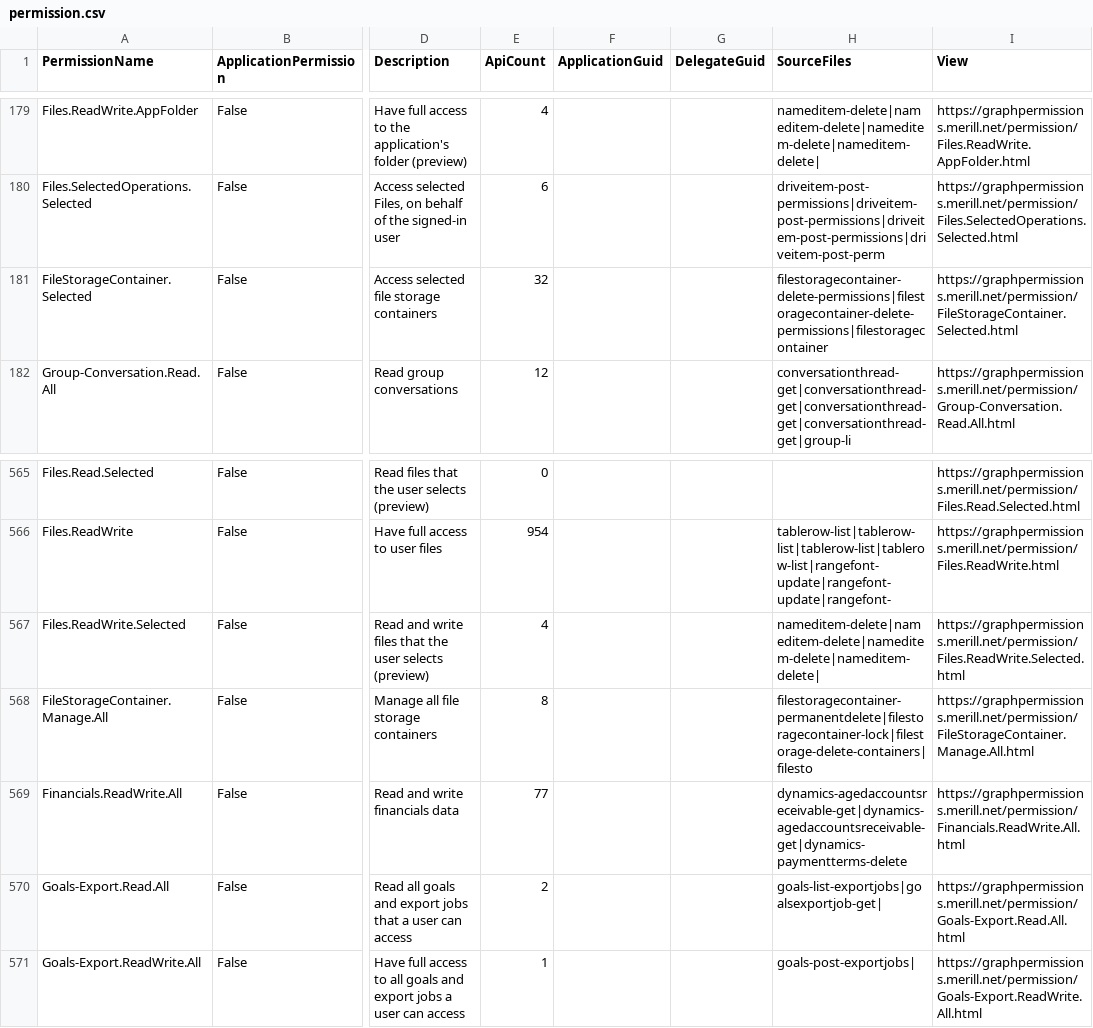
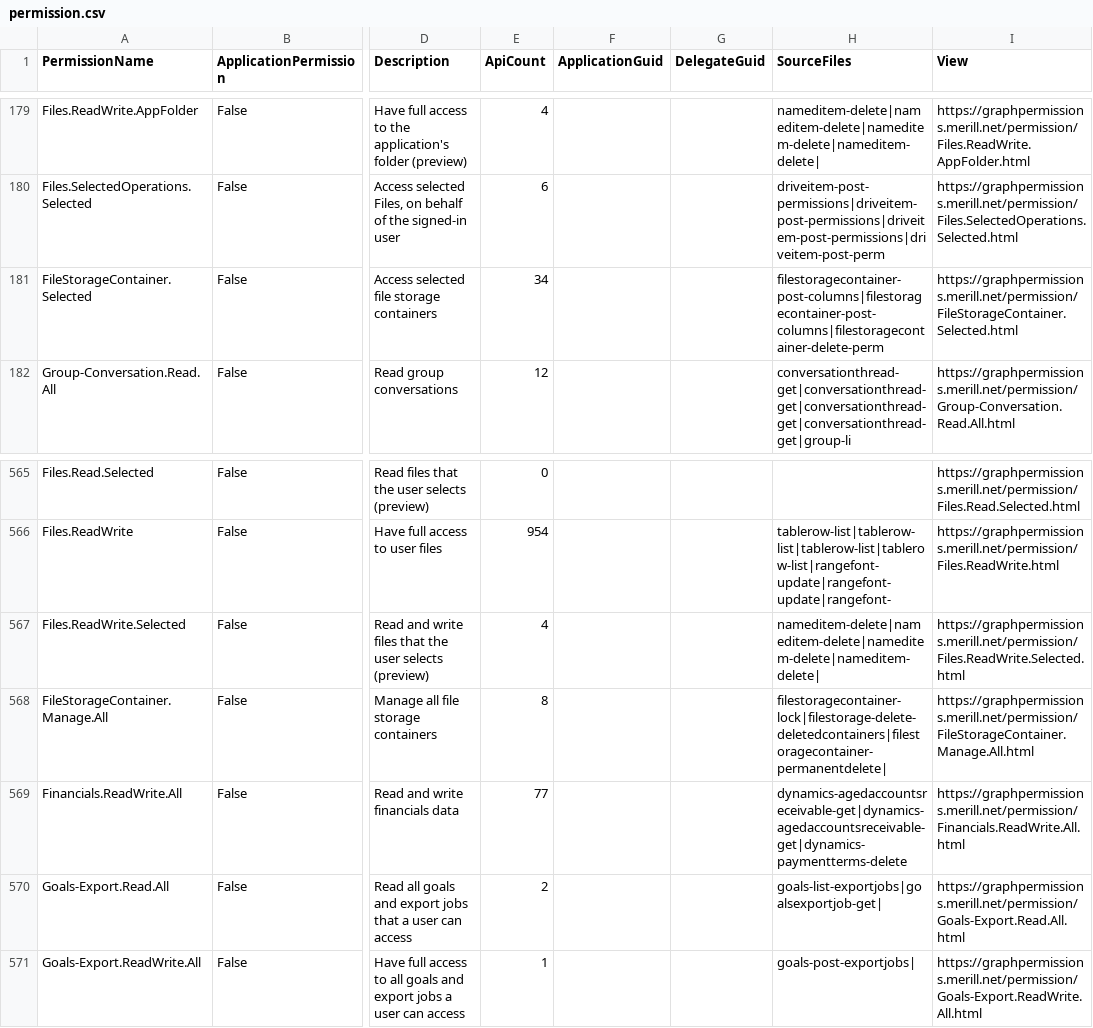
Before and after one commit to merill/graph-permissions-explorer, a CSV file: site/permission.csv, drawn as a sheet; only a part is shown, gaps mark what is left out; the diff names each change by its address in the sheet, - before the commit and + after, or states it on an @@ line.

```diff
--- a/site/permission.csv
+++ b/site/permission.csv
-E181 (ApiCount): 32
+E181 (ApiCount): 34
-H181 (SourceFiles): filestoragecontainer-delete-permissions|filestoragecontainer-delete-permissions|filestoragecontainer
+H181 (SourceFiles): filestoragecontainer-post-columns|filestoragecontainer-post-columns|filestoragecontainer-delete-perm
-H568 (SourceFiles): filestoragecontainer-permanentdelete|filestoragecontainer-lock|filestorage-delete-containers|filesto
+H568 (SourceFiles): filestoragecontainer-lock|filestorage-delete-deletedcontainers|filestoragecontainer-permanentdelete|
```
Also changed, not shown: 9 other files.
